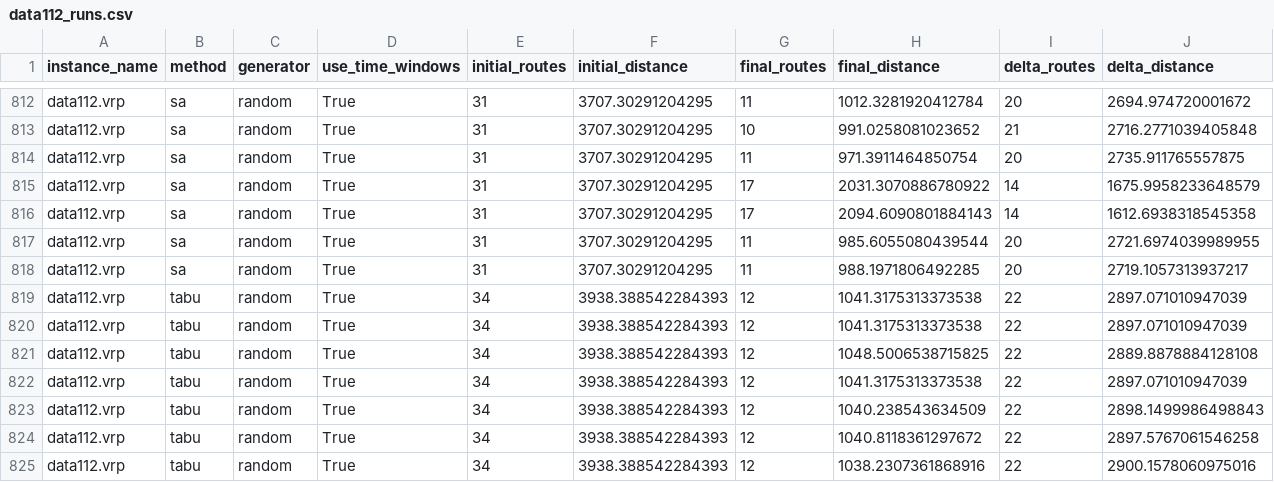
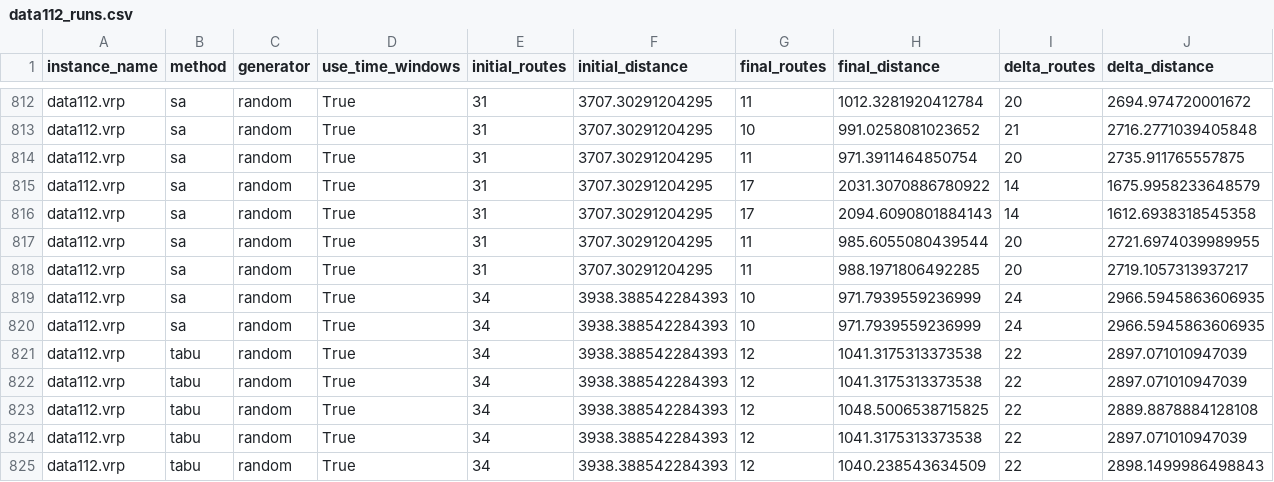
Before and after one commit to Bonch2001/vrptw, a CSV file: outputs/reports/data112_runs.csv, drawn as a sheet; only a part is shown, gaps mark what is left out; the shorter side is filled out with more unchanged rows; rows hold the shown columns only; the diff names each change by its address in the sheet, - before the commit and + after, or states it on an @@ line.

```diff
--- a/outputs/reports/data112_runs.csv
+++ b/outputs/reports/data112_runs.csv
+row 819: data112.vrp | sa | random | True | 34 | 3938.388542284393 | 10 | 971.7939559236999 | 24 | 2966.5945863606935
+row 820: data112.vrp | sa | random | True | 34 | 3938.388542284393 | 10 | 971.7939559236999 | 24 | 2966.5945863606935
```
Also changed, not shown: outputs/reports/data101_runs.csv, outputs/reports/data1101_runs.csv, 24 other files.
